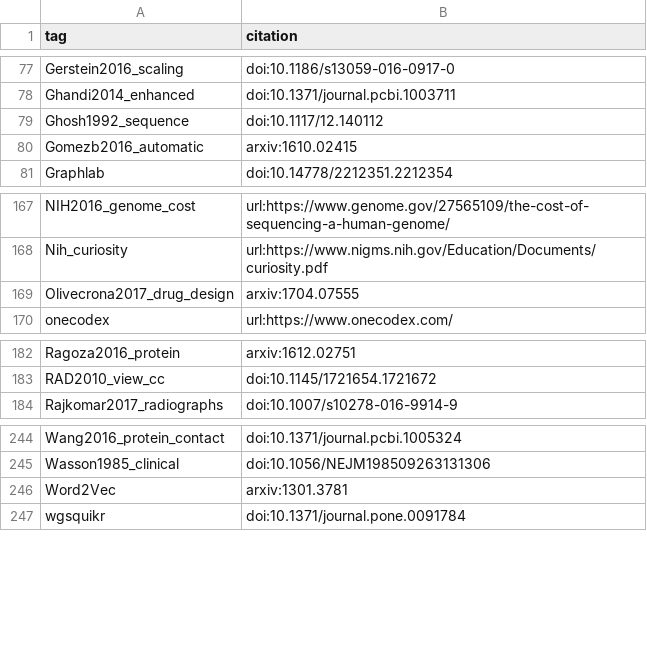
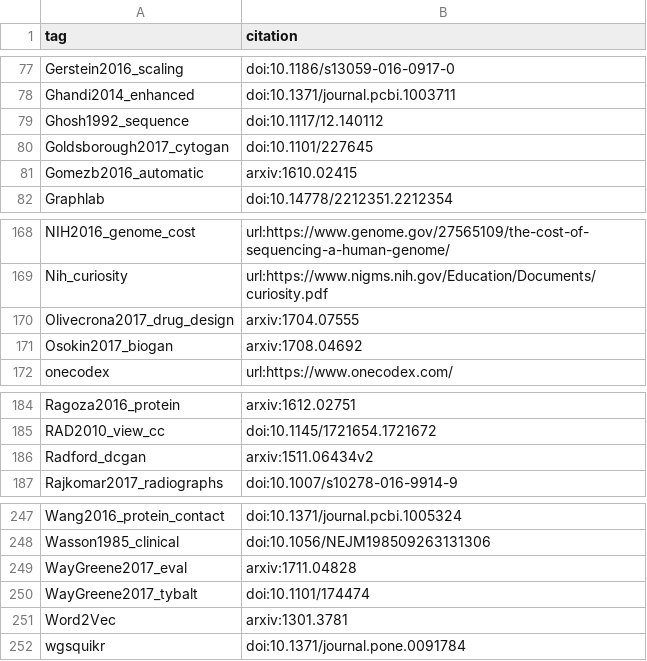
Before and after one commit to greenelab/deep-review, a TSV file: content/citation-tags.tsv, drawn as a sheet; only a part is shown, gaps mark what is left out.

Commit message:
add relevant citation tags

```diff
--- a/content/citation-tags.tsv
+++ b/content/citation-tags.tsv
@@ -79,2 +79,3 @@ Ghandi2014_enhanced	doi:10.1371/journal.pcbi.1003711
 Ghosh1992_sequence	doi:10.1117/12.140112
+Goldsborough2017_cytogan	doi:10.1101/227645
 Gomezb2016_automatic	arxiv:1610.02415
@@ -169,2 +170,3 @@ Nih_curiosity	url:https://www.nigms.nih.gov/Education/Documents/curiosity.pdf
 Olivecrona2017_drug_design	arxiv:1704.07555
+Osokin2017_biogan	arxiv:1708.04692
 onecodex	url:https://www.onecodex.com/
@@ -183,2 +185,3 @@ Ragoza2016_protein	arxiv:1612.02751
 RAD2010_view_cc	doi:10.1145/1721654.1721672
+Radford_dcgan	arxiv:1511.06434v2
 Rajkomar2017_radiographs	doi:10.1007/s10278-016-9914-9
@@ -245,2 +248,4 @@ Wang2016_protein_contact	doi:10.1371/journal.pcbi.1005324
 Wasson1985_clinical	doi:10.1056/NEJM198509263131306
+WayGreene2017_eval	arxiv:1711.04828
+WayGreene2017_tybalt	doi:10.1101/174474
 Word2Vec	arxiv:1301.3781
```
